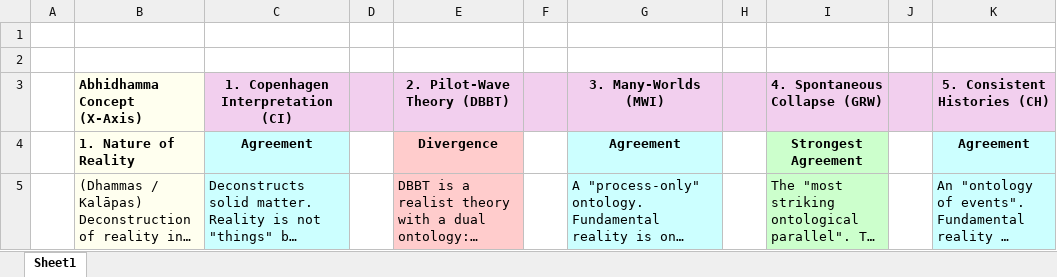
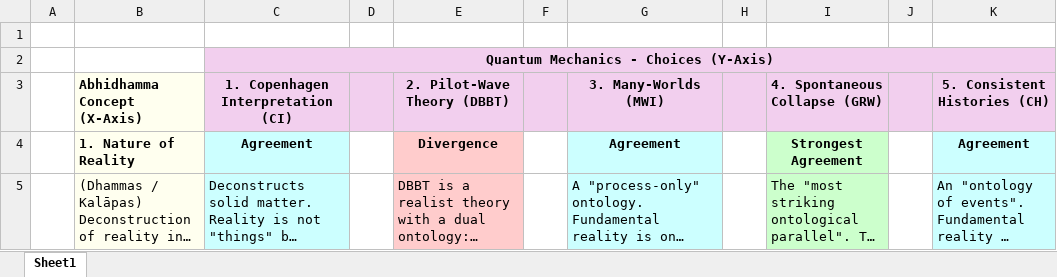
Before and after one commit to khanna-vijay/QuantumMechanics_and_Abhidhamma, an Excel workbook: QuantumMechanics_Abhidhamma_Matrix.xlsx, sheet Sheet1, drawn as a sheet; only a part is shown; long unchanged cells end in …; values as stored, in another font and other column widths than the file's, no borders; the diff names each change by its address in the sheet, - before the commit and + after, or states it on an @@ line.

Commit message:
Add files via upload

```diff
--- a/QuantumMechanics_Abhidhamma_Matrix.xlsx (sheet Sheet1)
+++ b/QuantumMechanics_Abhidhamma_Matrix.xlsx (sheet Sheet1)
-C2: (empty)
+C2: Quantum Mechanics - Choices (Y-Axis)
-C2:K2 fill: none
+C2:K2 fill: #F2CFEE
+C2:K2 merged
```
